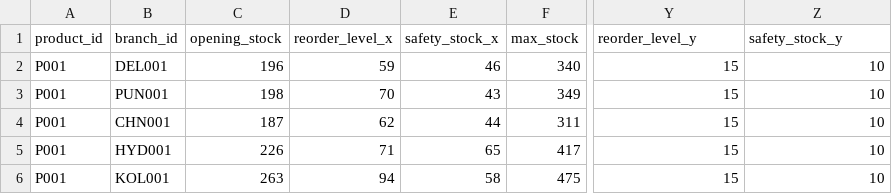
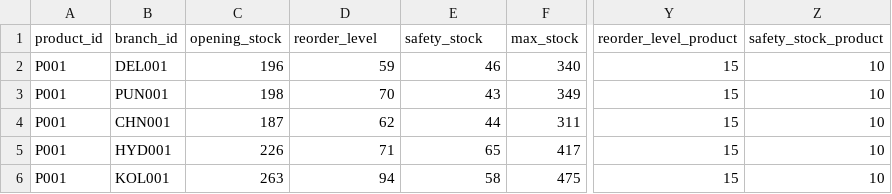
Before and after one commit to uzwalabbk9/HeavySuppliersWarehouseDatasets, a CSV file: data/curated/inventory_curated.csv, drawn as a sheet; only a part is shown, gaps mark what is left out; the diff names each change by its address in the sheet, - before the commit and + after, or states it on an @@ line.

```diff
--- a/data/curated/inventory_curated.csv
+++ b/data/curated/inventory_curated.csv
-D1: reorder_level_x
+D1: reorder_level
-E1: safety_stock_x
+E1: safety_stock
-Y1: reorder_level_y
+Y1: reorder_level_product
-Z1: safety_stock_y
+Z1: safety_stock_product
```
Also changed, not shown: data/processed/customers.csv, 14 other files.
